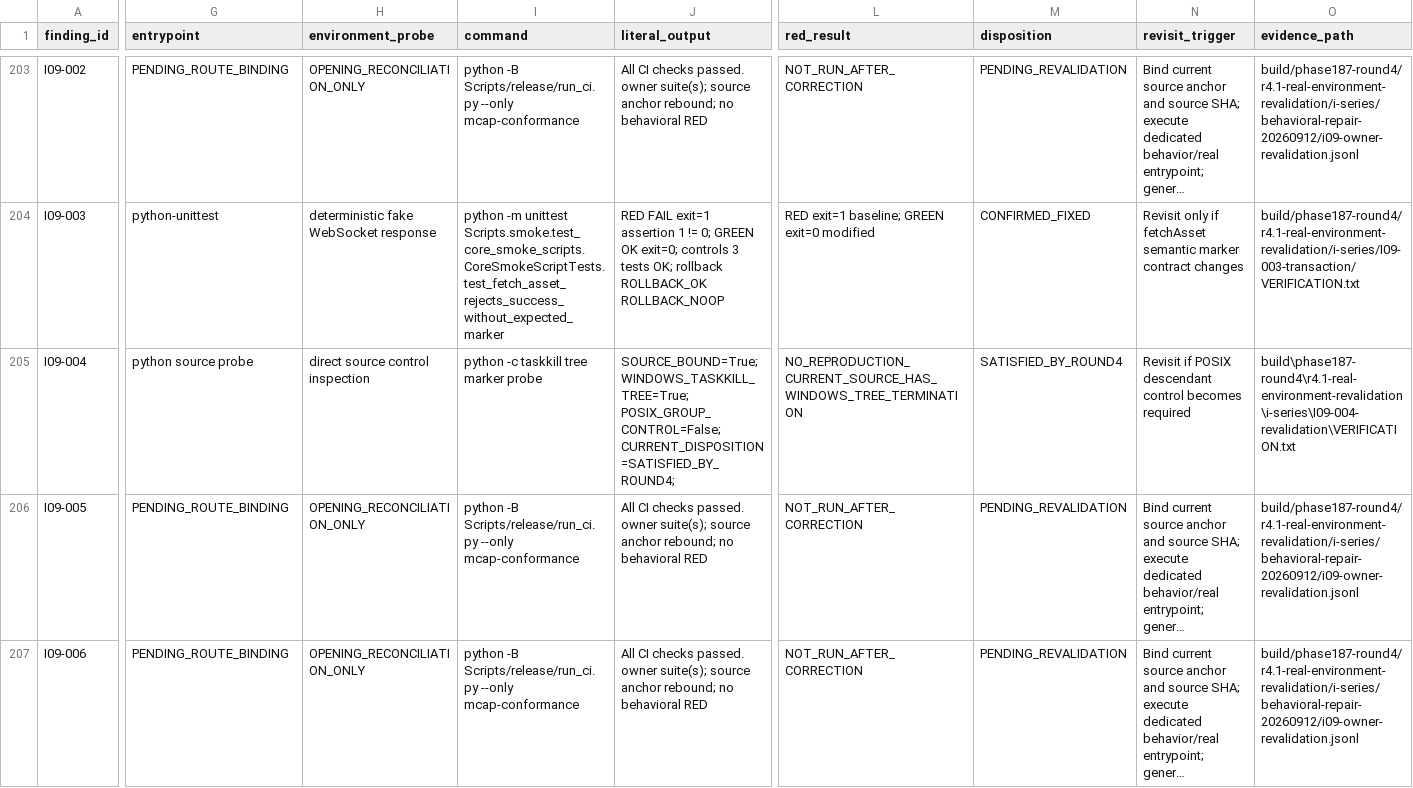
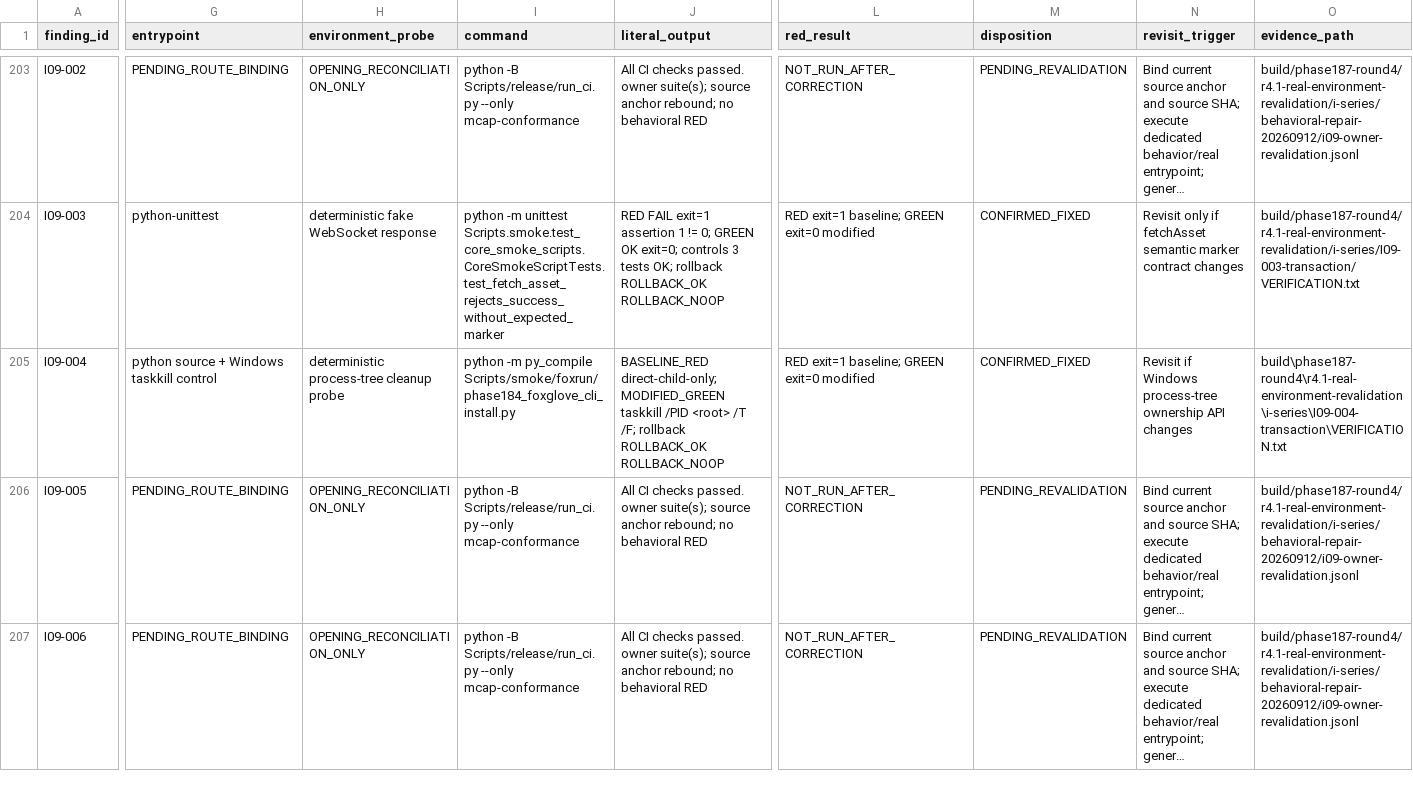
Before and after one commit to JianbinLiu-CFLab/unity-foxglove-sdk, a TSV file: build/phase187-round4/r4.1-real-environment-revalidation/i-series/R4.1-I_REFUTED_EVIDENCE_CORRECTION_20260912.tsv, drawn as a sheet; only a part is shown, gaps mark what is left out; long unchanged cells end in …; the diff covers the shown part only; the diff names each change by its address in the sheet, - before the commit and + after, or states it on an @@ line.

Commit message:
evidence(i09): record process tree fix disposition

```diff
--- a/build/phase187-round4/r4.1-real-environment-revalidation/i-series/R4.1-I_REFUTED_EVIDENCE_CORRECTION_20260912.tsv
+++ b/build/phase187-round4/r4.1-real-environment-revalidation/i-series/R4.1-I_REFUTED_EVIDENCE_CORRECTION_20260912.tsv
-G205 (entrypoint): python source probe
+G205 (entrypoint): python source + Windows taskkill control
-H205 (environment_probe): direct source control inspection
+H205 (environment_probe): deterministic process-tree cleanup probe
-I205 (command): python -c taskkill tree marker probe
+I205 (command): python -m py_compile Scripts/smoke/foxrun/phase184_foxglove_cli_install.py
-J205 (literal_output): SOURCE_BOUND=True; WINDOWS_TASKKILL_TREE=True; POSIX_GROUP_CONTROL=False; CURRENT_DISPOSITION=SATISFIED_BY_ROUND4;
+J205 (literal_output): BASELINE_RED direct-child-only; MODIFIED_GREEN taskkill /PID <root> /T /F; rollback ROLLBACK_OK ROLLBACK_NOOP
-L205 (red_result): NO_REPRODUCTION_CURRENT_SOURCE_HAS_WINDOWS_TREE_TERMINATION
+L205 (red_result): RED exit=1 baseline; GREEN exit=0 modified
-M205 (disposition): SATISFIED_BY_ROUND4
+M205 (disposition): CONFIRMED_FIXED
-N205 (revisit_trigger): Revisit if POSIX descendant control becomes required
+N205 (revisit_trigger): Revisit if Windows process-tree ownership API changes
-O205 (evidence_path): build\phase187-round4\r4.1-real-environment-revalidation\i-series\I09-004-revalidation\VERIFICATION.txt
+O205 (evidence_path): build\phase187-round4\r4.1-real-environment-revalidation\i-series\I09-004-transaction\VERIFICATION.txt
```
Also changed, not shown: 5 edited cells elsewhere in this file.
